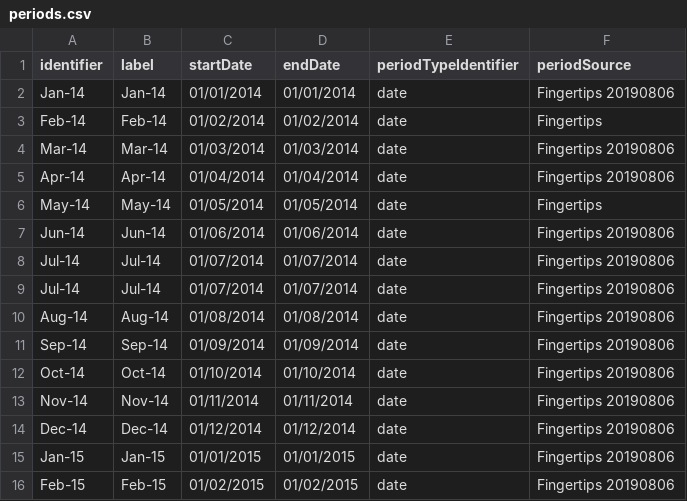
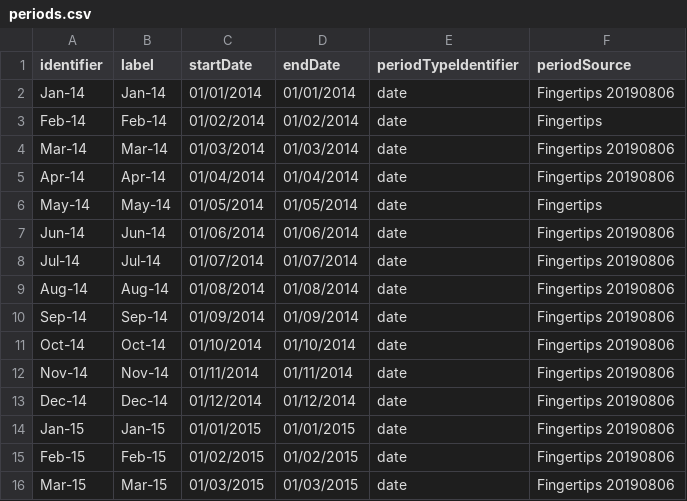
Before and after one commit to coventry-city-council/coventry-city-council.github.io, a CSV file: public-health/antimicrobial-resistance/periods.csv, drawn as a sheet; only a part is shown; the shorter side is filled out with more unchanged rows.

```diff
--- a/public-health/antimicrobial-resistance/periods.csv
+++ b/public-health/antimicrobial-resistance/periods.csv
@@ -8,3 +8,2 @@ Jun-14,Jun-14,01/06/2014,01/06/2014,date,Fingertips 20190806
 Jul-14,Jul-14,01/07/2014,01/07/2014,date,Fingertips 20190806
-Jul-14,Jul-14,01/07/2014,01/07/2014,date,Fingertips 20190806
 Aug-14,Aug-14,01/08/2014,01/08/2014,date,Fingertips 20190806
```
Also changed, not shown: public-health/antimicrobial-resistance/geographies.csv.
